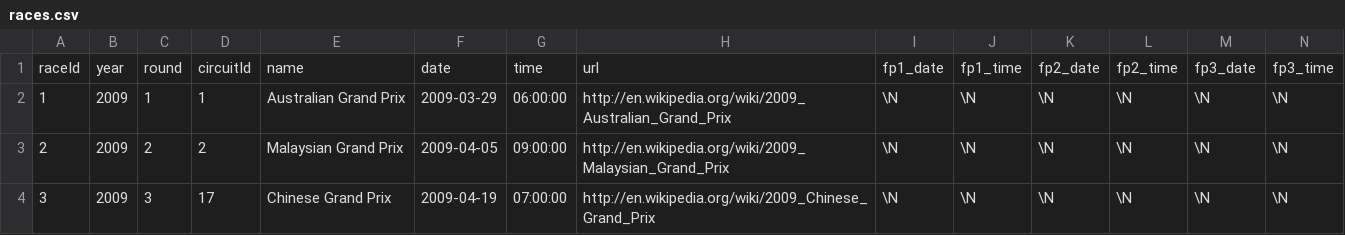
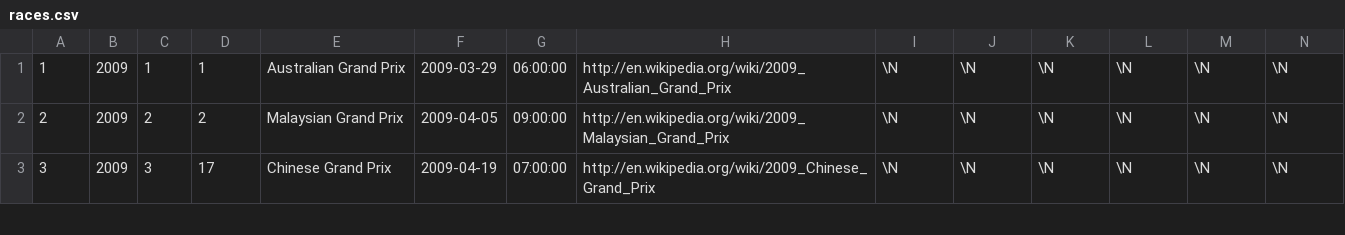
Before and after one commit to AndersonKV/governar_ti_test, a CSV file: src/main/resources/assets/races.csv, drawn as a sheet; only a part is shown; rows hold the shown columns only; the diff names each change by its address in the sheet, - before the commit and + after, or states it on an @@ line.

Commit message:
import races

```diff
--- a/src/main/resources/assets/races.csv
+++ b/src/main/resources/assets/races.csv
-row 1: raceId | year | round | circuitId | name | date | time | url | fp1_date | fp1_time | fp2_date | fp2_time | fp3_date | fp3_time
```
Also changed, not shown: 7 other files.
